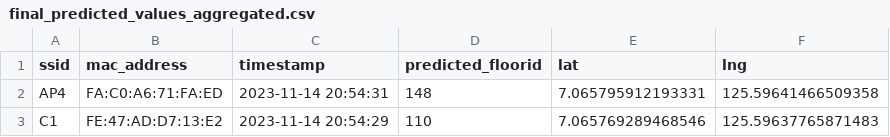
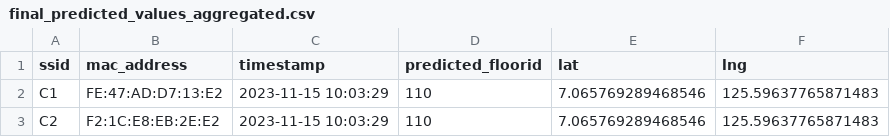
Before and after one commit to reyden142/SMART-TRACE, a CSV file: django_thesis/rfid_ips/css/final_predicted_values_aggregated.csv, drawn as a sheet.

```diff
--- a/django_thesis/rfid_ips/css/final_predicted_values_aggregated.csv
+++ b/django_thesis/rfid_ips/css/final_predicted_values_aggregated.csv
@@ -1,3 +1,3 @@
 ssid,mac_address,timestamp,predicted_floorid,lat,lng
-AP4,FA:C0:A6:71:FA:ED,2023-11-14 20:54:31,148,7.065795912193331,125.59641466509358
-C1,FE:47:AD:D7:13:E2,2023-11-14 20:54:29,110,7.065769289468546,125.59637765871483
+C1,FE:47:AD:D7:13:E2,2023-11-15 10:03:29,110,7.065769289468546,125.59637765871483
+C2,F2:1C:E8:EB:2E:E2,2023-11-15 10:03:29,110,7.065769289468546,125.59637765871483
```
Also changed, not shown: django_thesis/KNN Algorithm/ap_data_position.csv, django_thesis/KNN Algorithm/ap_data_position_processed.csv, 13 other files.
